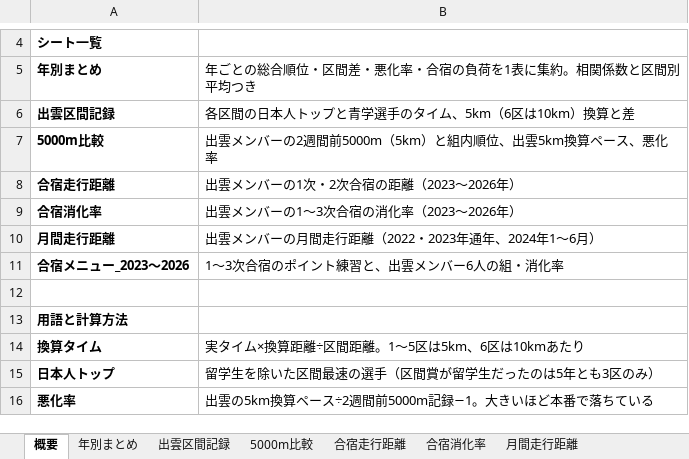
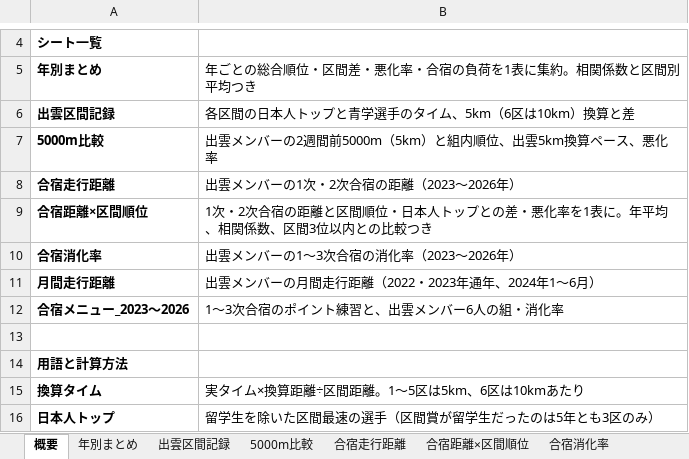
Before and after one commit to itoaogaku/rikujo, an Excel workbook: output/出雲駅伝_振り返り分析.xlsx, sheet 概要, drawn as a sheet; only a part is shown, gaps mark what is left out; the shorter side is filled out with more unchanged rows; values as stored, in another font and other column widths than the file's, no borders; the diff names each change by its address in the sheet, - before the commit and + after, or states it on an @@ line.

```diff
--- a/output/出雲駅伝_振り返り分析.xlsx (sheet 概要)
+++ b/output/出雲駅伝_振り返り分析.xlsx (sheet 概要)
+sheet tab: 合宿距離×区間順位
+row 9: 合宿距離×区間順位 | 1次・2次合宿の距離と区間順位・日本人トップとの差・悪化率を1表に。年平均、相関係数、区間3位以内との比較つき
```
Also changed, not shown: charts or pictures, 1 other file.
